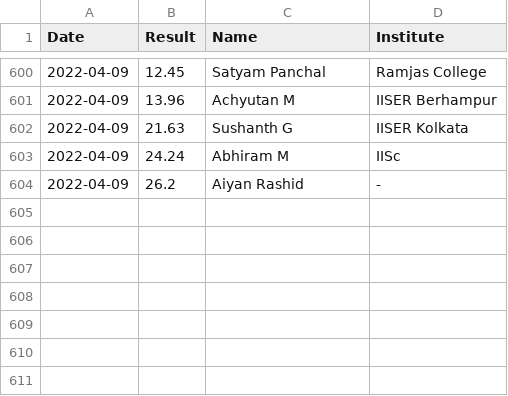
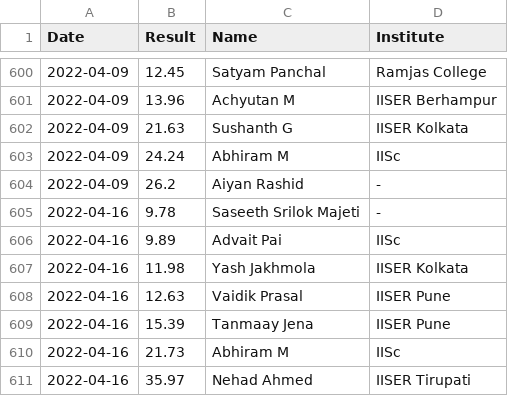
Before and after one commit to All-IISER-Cubing-Society/Results, a CSV file: results/3x3.csv, drawn as a sheet; only a part is shown, gaps mark what is left out; the diff names each change by its address in the sheet, - before the commit and + after, or states it on an @@ line.

Commit message:
Add results for 16 April

```diff
--- a/results/3x3.csv
+++ b/results/3x3.csv
+row 605: 2022-04-16 | 9.78 | Saseeth Srilok Majeti | -
+row 606: 2022-04-16 | 9.89 | Advait Pai | IISc
+row 607: 2022-04-16 | 11.98 | Yash Jakhmola | IISER Kolkata
+row 608: 2022-04-16 | 12.63 | Vaidik Prasal | IISER Pune
+row 609: 2022-04-16 | 15.39 | Tanmaay Jena | IISER Pune
+row 610: 2022-04-16 | 21.73 | Abhiram M | IISc
+row 611: 2022-04-16 | 35.97 | Nehad Ahmed | IISER Tirupati
```
Also changed, not shown: results/3x3 OH.csv, results/4x4.csv.
